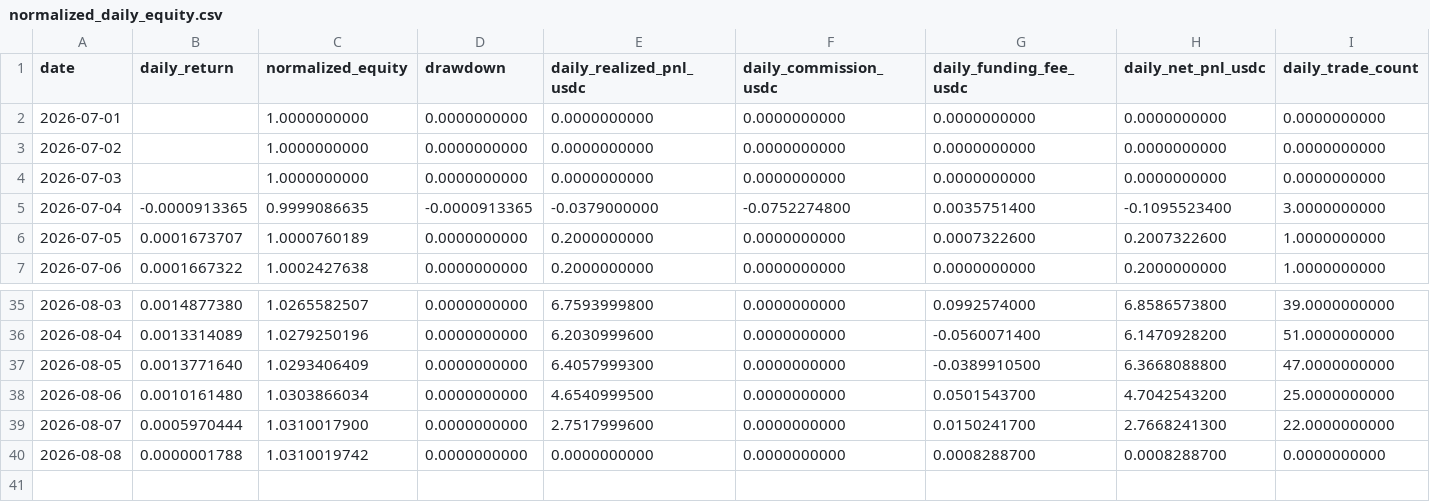
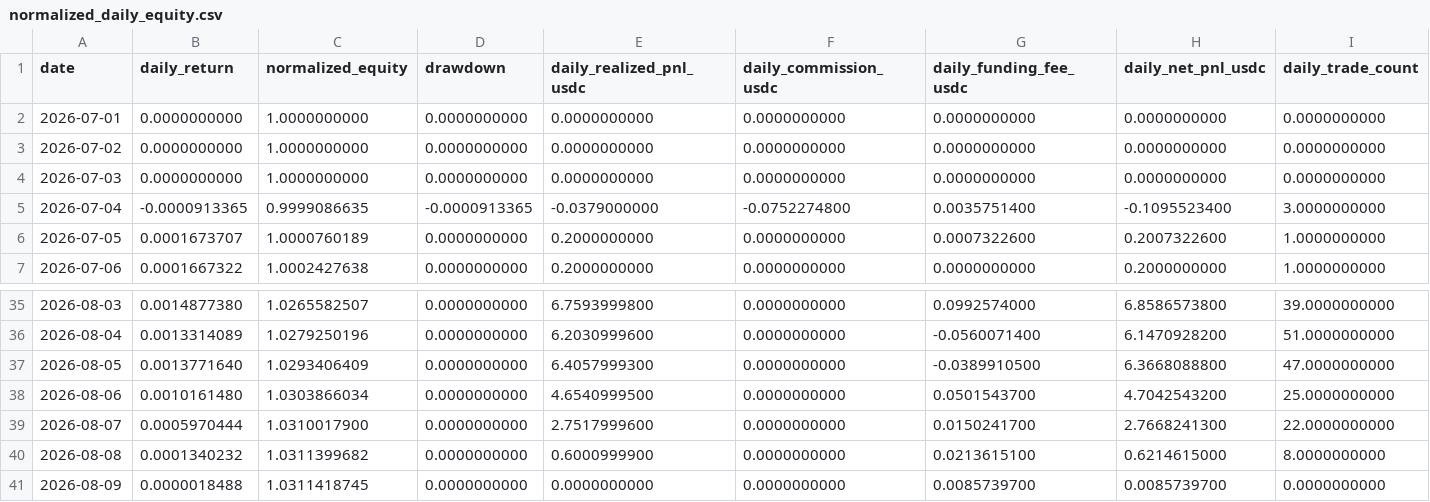
Before and after one commit to SmoosQ/portfolio-track-record, a CSV file: data/processed/normalized_daily_equity.csv, drawn as a sheet; only a part is shown, gaps mark what is left out.

Commit message:
chore: update USDC performance

```diff
--- a/data/processed/normalized_daily_equity.csv
+++ b/data/processed/normalized_daily_equity.csv
@@ -1,5 +1,5 @@
 date,daily_return,normalized_equity,drawdown,daily_realized_pnl_usdc,daily_commission_usdc,daily_funding_fee_usdc,daily_net_pnl_usdc,daily_trade_count
-2026-07-01,,1.0000000000,0.0000000000,0.0000000000,0.0000000000,0.0000000000,0.0000000000,0.0000000000
-2026-07-02,,1.0000000000,0.0000000000,0.0000000000,0.0000000000,0.0000000000,0.0000000000,0.0000000000
-2026-07-03,,1.0000000000,0.0000000000,0.0000000000,0.0000000000,0.0000000000,0.0000000000,0.0000000000
+2026-07-01,0.0000000000,1.0000000000,0.0000000000,0.0000000000,0.0000000000,0.0000000000,0.0000000000,0.0000000000
+2026-07-02,0.0000000000,1.0000000000,0.0000000000,0.0000000000,0.0000000000,0.0000000000,0.0000000000,0.0000000000
+2026-07-03,0.0000000000,1.0000000000,0.0000000000,0.0000000000,0.0000000000,0.0000000000,0.0000000000,0.0000000000
 2026-07-04,-0.0000913365,0.9999086635,-0.0000913365,-0.0379000000,-0.0752274800,0.0035751400,-0.1095523400,3.0000000000
@@ -39,2 +39,3 @@ date,daily_return,normalized_equity,drawdown,daily_realized_pnl_usdc,daily_commi
 2026-08-07,0.0005970444,1.0310017900,0.0000000000,2.7517999600,0.0000000000,0.0150241700,2.7668241300,22.0000000000
-2026-08-08,0.0000001788,1.0310019742,0.0000000000,0.0000000000,0.0000000000,0.0008288700,0.0008288700,0.0000000000
+2026-08-08,0.0001340232,1.0311399682,0.0000000000,0.6000999900,0.0000000000,0.0213615100,0.6214615000,8.0000000000
+2026-08-09,0.0000018488,1.0311418745,0.0000000000,0.0000000000,0.0000000000,0.0085739700,0.0085739700,0.0000000000
```
Also changed, not shown: 8 other files.
